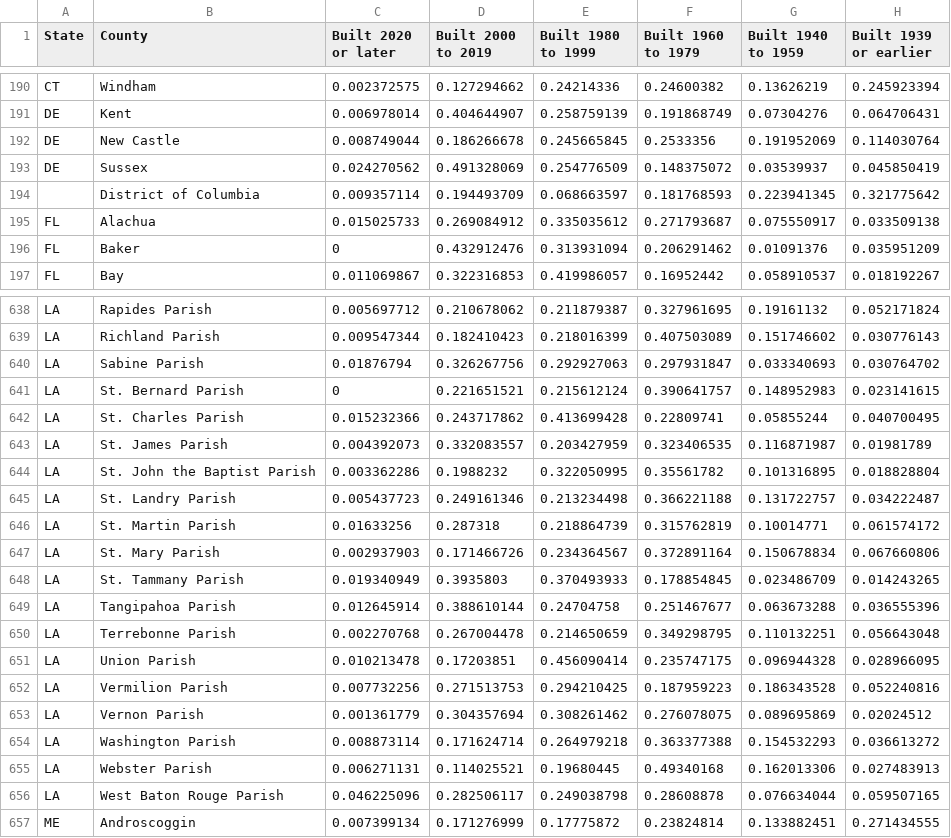
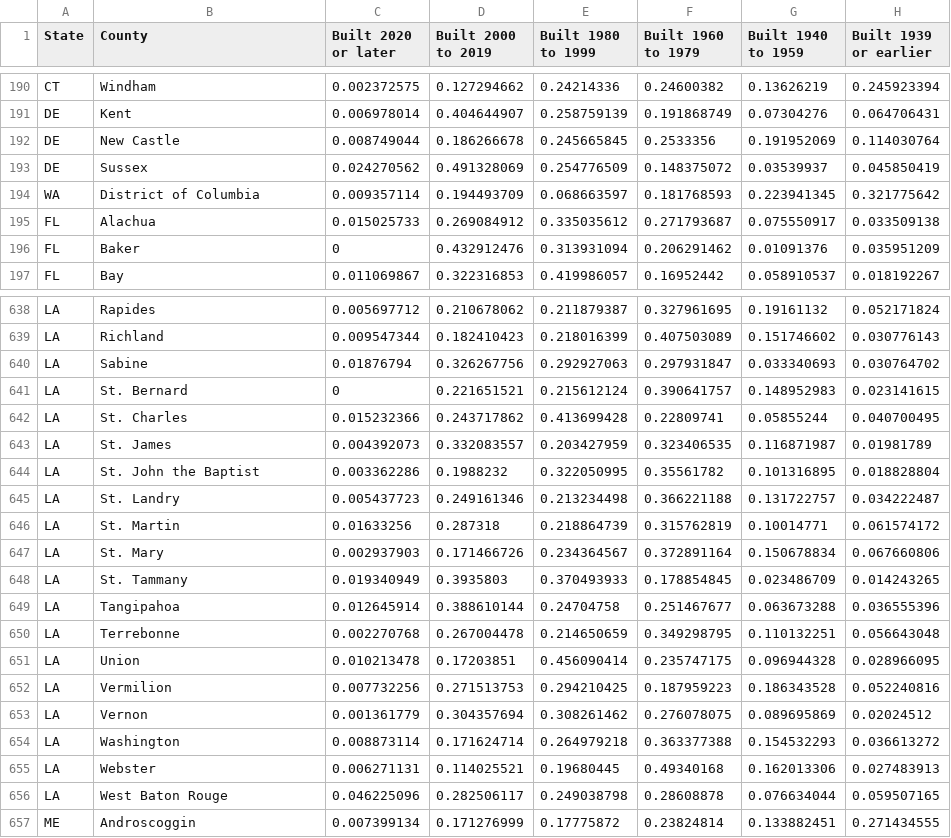
Before and after one commit to doctorsmylie/lead-poisoning, a CSV file: data/cleaned/house_df.csv, drawn as a sheet; only a part is shown, gaps mark what is left out; the diff covers the shown part only; the diff names each change by its address in the sheet, - before the commit and + after, or states it on an @@ line.

Commit message:
update: county name modified to match with lead df

```diff
--- a/data/cleaned/house_df.csv
+++ b/data/cleaned/house_df.csv
-A194 (State): (empty)
+A194 (State): WA
-B638 (County): Rapides Parish
+B638 (County): Rapides
-B639 (County): Richland Parish
+B639 (County): Richland
-B640 (County): Sabine Parish
+B640 (County): Sabine
-B641 (County): St. Bernard Parish
+B641 (County): St. Bernard
-B642 (County): St. Charles Parish
+B642 (County): St. Charles
-B643 (County): St. James Parish
+B643 (County): St. James
-B644 (County): St. John the Baptist Parish
+B644 (County): St. John the Baptist
-B645 (County): St. Landry Parish
+B645 (County): St. Landry
-B646 (County): St. Martin Parish
+B646 (County): St. Martin
-B647 (County): St. Mary Parish
+B647 (County): St. Mary
-B648 (County): St. Tammany Parish
+B648 (County): St. Tammany
-B649 (County): Tangipahoa Parish
+B649 (County): Tangipahoa
-B650 (County): Terrebonne Parish
+B650 (County): Terrebonne
-B651 (County): Union Parish
+B651 (County): Union
-B652 (County): Vermilion Parish
+B652 (County): Vermilion
-B653 (County): Vernon Parish
+B653 (County): Vernon
-B654 (County): Washington Parish
+B654 (County): Washington
-B655 (County): Webster Parish
+B655 (County): Webster
-B656 (County): West Baton Rouge Parish
+B656 (County): West Baton Rouge
```
Also changed, not shown: 27 edited cells elsewhere in this file, data/cleaned/insecurity_df.csv, data/cleaned/insurance_df.csv, 5 other files.
